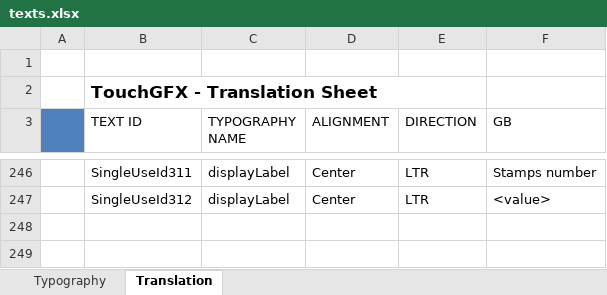
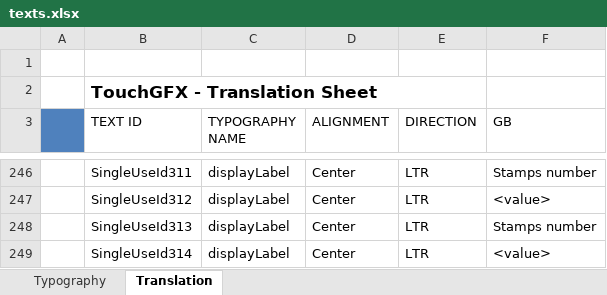
Before and after one commit to KacperJanowski98/STM32F7-TouchGFX-GUI-Time_counter, an Excel workbook: TouchGFX/assets/texts/texts.xlsx, sheet Translation, drawn as a sheet; only a part is shown, gaps mark what is left out; values as stored, in another font and other column widths than the file's, no borders; the diff names each change by its address in the sheet, - before the commit and + after, or states it on an @@ line.

Commit message:
Added label for frequency graph.

```diff
--- a/TouchGFX/assets/texts/texts.xlsx (sheet Translation)
+++ b/TouchGFX/assets/texts/texts.xlsx (sheet Translation)
+row 248:  | SingleUseId313 | displayLabel | Center | LTR | Stamps number
+row 249:  | SingleUseId314 | displayLabel | Center | LTR | <value>
```
Also changed, not shown: 19 other files.
